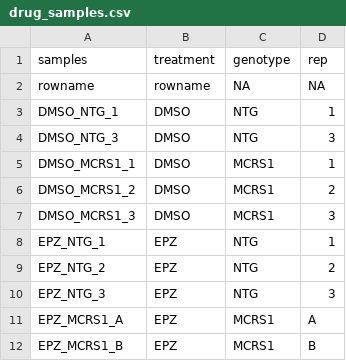
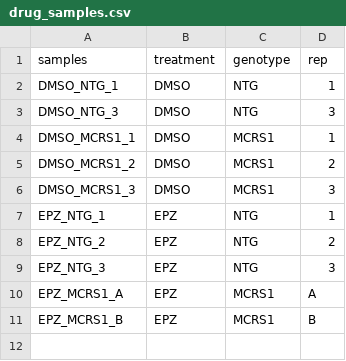
Before and after one commit to jraab/GNET749_RNAseq, a CSV file: drug_samples.csv, drawn as a sheet; the diff names each change by its address in the sheet, - before the commit and + after, or states it on an @@ line.

Commit message:
fixed header

```diff
--- a/drug_samples.csv
+++ b/drug_samples.csv
-row 2: rowname | rowname | NA | NA
```
